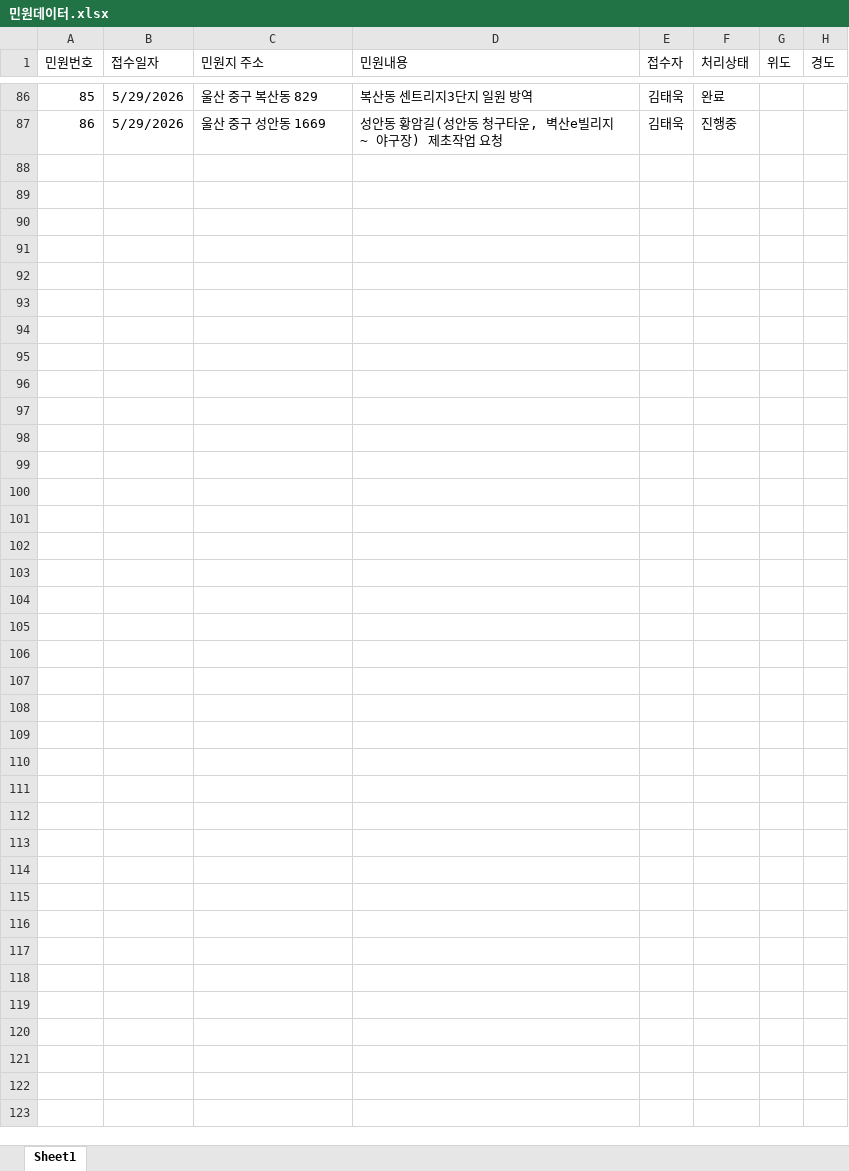
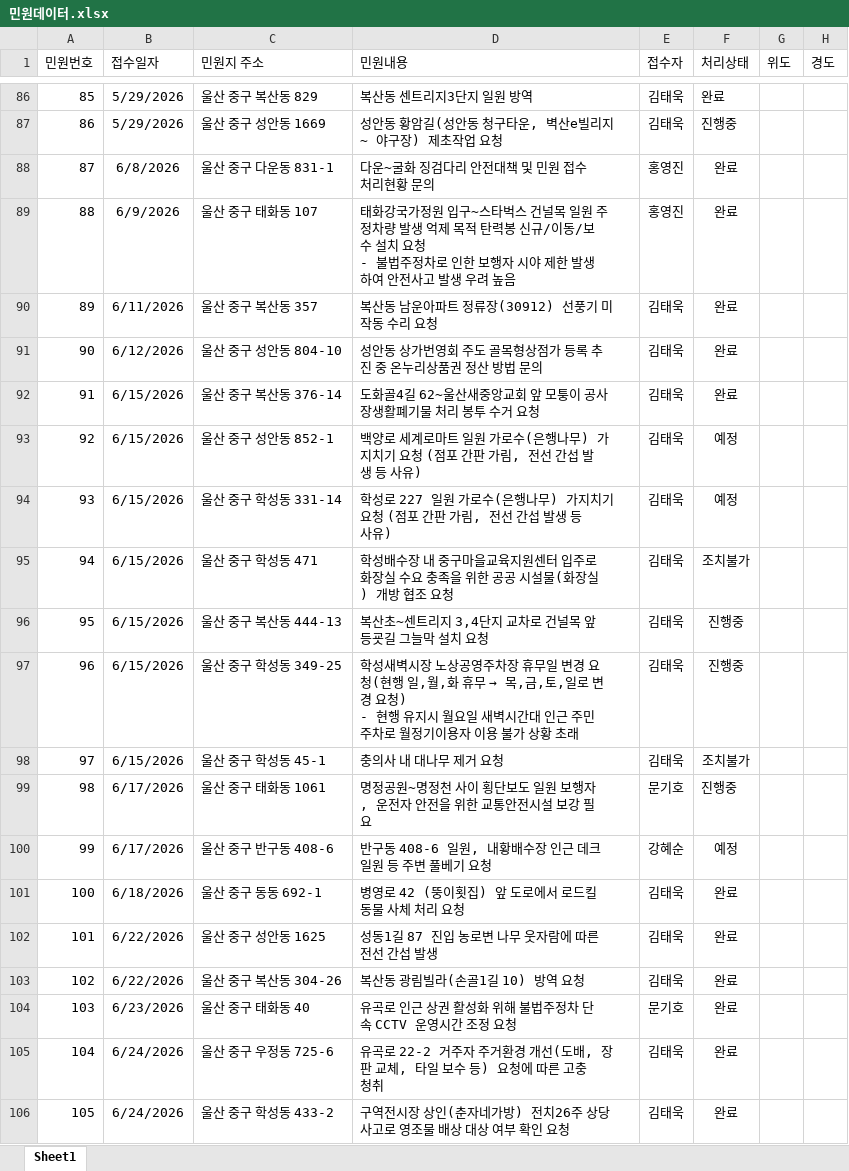
Before and after one commit to hspark18/junggu-complaint-manager, an Excel workbook: 민원데이터.xlsx, sheet Sheet1, drawn as a sheet; only a part is shown, gaps mark what is left out; values as stored, in another font and other column widths than the file's, no borders; ↵ is a line break in a cell; the diff covers the shown part only; the diff names each change by its address in the sheet, - before the commit and + after, or states it on an @@ line.

Commit message:
Add files via upload

```diff
--- a/민원데이터.xlsx (sheet Sheet1)
+++ b/민원데이터.xlsx (sheet Sheet1)
+row 88: 87 | 6/8/2026 | 울산 중구 다운동 831-1 | 다운~굴화 징검다리 안전대책 및 민원 접수 처리현황 문의 | 홍영진 | 완료
+row 89: 88 | 6/9/2026 | 울산 중구 태화동 107 | 태화강국가정원 입구~스타벅스 건널목 일원 주정차량 발생 억제 목적 탄력봉 신규/이동/보수 설치 요청 ↵ - 불법주정차로 인한 보행자 시야 제한 발생하여 안전사고 발생 우려 높음 | 홍영진 | 완료
+row 90: 89 | 6/11/2026 | 울산 중구 복산동 357 | 복산동 남운아파트 정류장(30912) 선풍기 미작동 수리 요청 | 김태욱 | 완료
+row 91: 90 | 6/12/2026 | 울산 중구 성안동 804-10 | 성안동 상가번영회 주도 골목형상점가 등록 추진 중 온누리상품권 정산 방법 문의 | 김태욱 | 완료
+row 92: 91 | 6/15/2026 | 울산 중구 복산동 376-14 | 도화골4길 62~울산새중앙교회 앞 모퉁이 공사장생활폐기물 처리 봉투 수거 요청 | 김태욱 | 완료
+row 93: 92 | 6/15/2026 | 울산 중구 성안동 852-1 | 백양로 세계로마트 일원 가로수(은행나무) 가지치기 요청 (점포 간판 가림, 전선 간섭 발생 등 사유) | 김태욱 | 예정
+row 94: 93 | 6/15/2026 | 울산 중구 학성동 331-14 | 학성로 227 일원 가로수(은행나무) 가지치기 요청 (점포 간판 가림, 전선 간섭 발생 등 사유) | 김태욱 | 예정
+row 95: 94 | 6/15/2026 | 울산 중구 학성동 471 | 학성배수장 내 중구마을교육지원센터 입주로 화장실 수요 충족을 위한 공공 시설물(화장실) 개방 협조 요청 | 김태욱 | 조치불가
+row 96: 95 | 6/15/2026 | 울산 중구 복산동 444-13 | 복산초~센트리지 3,4단지 교차로 건널목 앞 등굣길 그늘막 설치 요청 | 김태욱 | 진행중
+row 97: 96 | 6/15/2026 | 울산 중구 학성동 349-25 | 학성새벽시장 노상공영주차장 휴무일 변경 요청(현행 일,월,화 휴무 → 목,금,토,일로 변경 요청) ↵ - 현행 유지시 월요일 새벽시간대 인근 주민 주차로 월정기이용자 이용 불가 상황 초래 | 김태욱 | 진행중
+row 98: 97 | 6/15/2026 | 울산 중구 학성동 45-1 | 충의사 내 대나무 제거 요청 | 김태욱 | 조치불가
+row 99: 98 | 6/17/2026 | 울산 중구 태화동 1061 | 명정공원~명정천 사이 횡단보도 일원 보행자 , 운전자 안전을 위한 교통안전시설 보강 필요 | 문기호 | 진행중
+row 100: 99 | 6/17/2026 | 울산 중구 반구동 408-6 | 반구동 408-6 일원, 내황배수장 인근 데크 일원 등 주변 풀베기 요청 | 강혜순 | 예정
+row 101: 100 | 6/18/2026 | 울산 중구 동동 692-1 | 병영로 42 (뚱이횟집) 앞 도로에서 로드킬 동물 사체 처리 요청 | 김태욱 | 완료
+row 102: 101 | 6/22/2026 | 울산 중구 성안동 1625 | 성동1길 87 진입 농로변 나무 웃자람에 따른 전선 간섭 발생 | 김태욱 | 완료
+row 103: 102 | 6/22/2026 | 울산 중구 복산동 304-26 | 복산동 광림빌라(손골1길 10) 방역 요청 | 김태욱 | 완료
+row 104: 103 | 6/23/2026 | 울산 중구 태화동 40 | 유곡로 인근 상권 활성화 위해 불법주정차 단속 CCTV 운영시간 조정 요청 | 문기호 | 완료
+row 105: 104 | 6/24/2026 | 울산 중구 우정동 725-6 | 유곡로 22-2 거주자 주거환경 개선(도배, 장판 교체, 타일 보수 등) 요청에 따른 고충 청취 | 김태욱 | 완료
+row 106: 105 | 6/24/2026 | 울산 중구 학성동 433-2 | 구역전시장 상인(춘자네가방) 전치26주 상당 사고로 영조물 배상 대상 여부 확인 요청 | 김태욱 | 완료
```
Also changed, not shown: 23 added rows elsewhere in this sheet.
